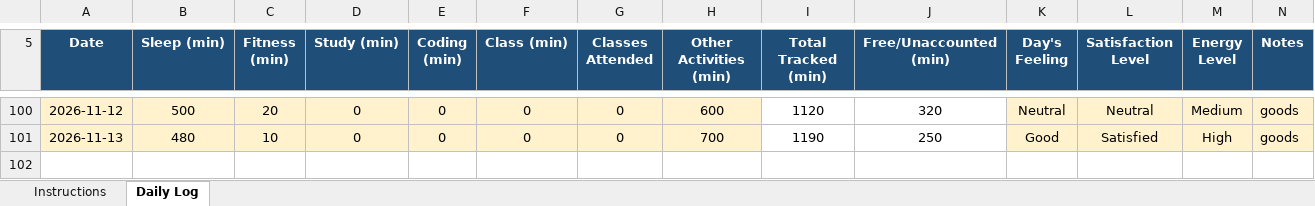
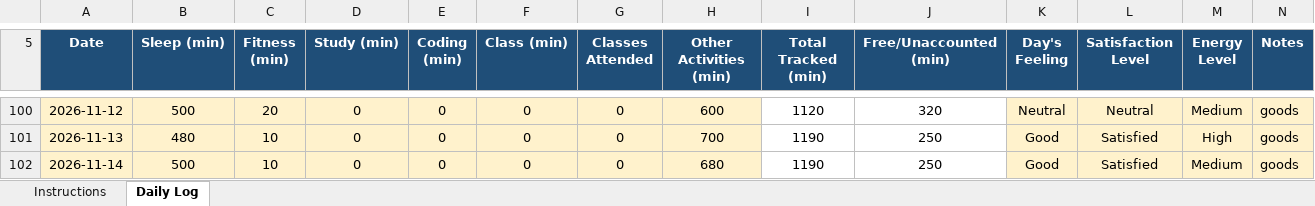
Before and after one commit to Mohit-2708/CAP776, an Excel workbook: 12617679.xlsx, sheet Daily Log, drawn as a sheet; only a part is shown, gaps mark what is left out; values as stored, in another font and other column widths than the file's, no borders; conditional formats not drawn; the diff names each change by its address in the sheet, - before the commit and + after, or states it on an @@ line.

Commit message:
94th commit

```diff
--- a/12617679.xlsx (sheet Daily Log)
+++ b/12617679.xlsx (sheet Daily Log)
+row 102: 2026-11-14 | 500 | 10 | 0 | 0 | 0 | 0 | 680 | 1190 | 250 | Good | Satisfied | Medium | goods
```
